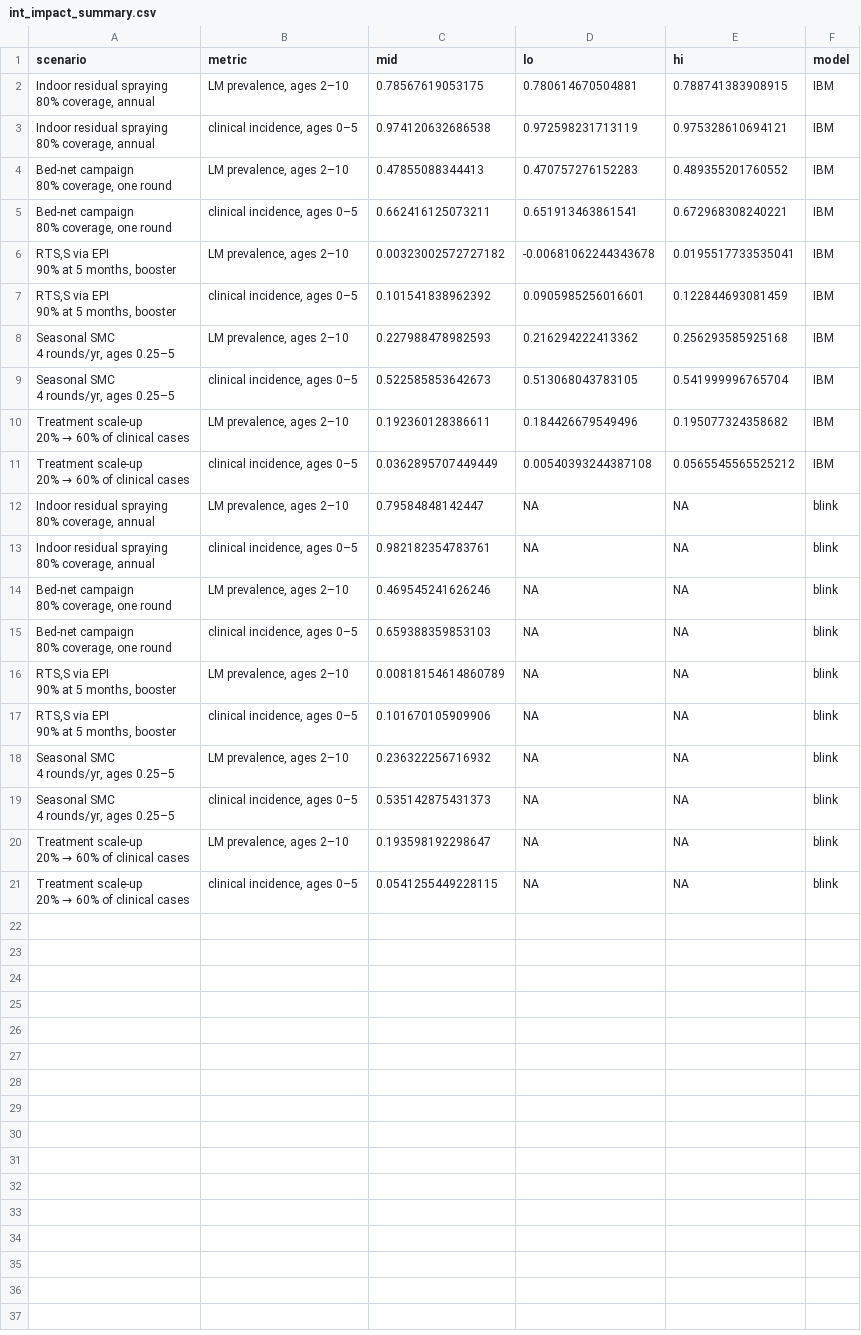
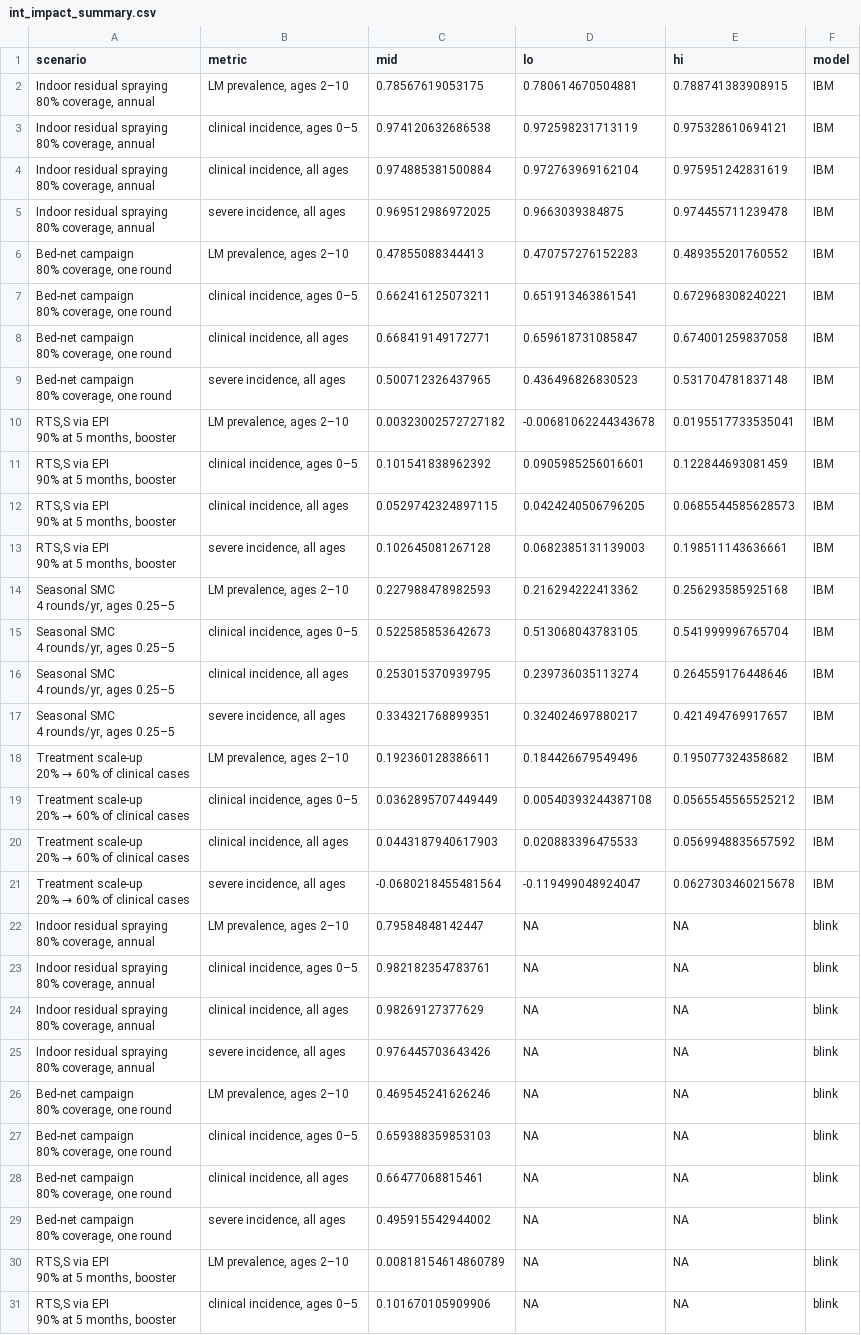
Before and after one commit to pwinskill/fleet, a CSV file: comparison/data/int_impact_summary.csv, drawn as a sheet; only a part is shown; the shorter side is filled out with more unchanged rows; ↵ is a line break in a cell; the diff covers the shown part only; the diff names each change by its address in the sheet, - before the commit and + after, or states it on an @@ line.

```diff
--- a/comparison/data/int_impact_summary.csv
+++ b/comparison/data/int_impact_summary.csv
+row 4: Indoor residual spraying ↵ 80% coverage, annual | clinical incidence, all ages | 0.974885381500884 | 0.972763969162104 | 0.975951242831619 | IBM
+row 5: Indoor residual spraying ↵ 80% coverage, annual | severe incidence, all ages | 0.969512986972025 | 0.9663039384875 | 0.974455711239478 | IBM
+row 8: Bed-net campaign ↵ 80% coverage, one round | clinical incidence, all ages | 0.668419149172771 | 0.659618731085847 | 0.674001259837058 | IBM
+row 9: Bed-net campaign ↵ 80% coverage, one round | severe incidence, all ages | 0.500712326437965 | 0.436496826830523 | 0.531704781837148 | IBM
+row 12: RTS,S via EPI ↵ 90% at 5 months, booster | clinical incidence, all ages | 0.0529742324897115 | 0.0424240506796205 | 0.0685544585628573 | IBM
+row 13: RTS,S via EPI ↵ 90% at 5 months, booster | severe incidence, all ages | 0.102645081267128 | 0.0682385131139003 | 0.198511143636661 | IBM
+row 16: Seasonal SMC ↵ 4 rounds/yr, ages 0.25–5 | clinical incidence, all ages | 0.253015370939795 | 0.239736035113274 | 0.264559176448646 | IBM
+row 17: Seasonal SMC ↵ 4 rounds/yr, ages 0.25–5 | severe incidence, all ages | 0.334321768899351 | 0.324024697880217 | 0.421494769917657 | IBM
+row 20: Treatment scale-up ↵ 20% → 60% of clinical cases | clinical incidence, all ages | 0.0443187940617903 | 0.020883396475533 | 0.0569948835657592 | IBM
+row 21: Treatment scale-up ↵ 20% → 60% of clinical cases | severe incidence, all ages | -0.0680218455481564 | -0.119499048924047 | 0.0627303460215678 | IBM
+row 24: Indoor residual spraying ↵ 80% coverage, annual | clinical incidence, all ages | 0.98269127377629 | NA | NA | blink
+row 25: Indoor residual spraying ↵ 80% coverage, annual | severe incidence, all ages | 0.976445703643426 | NA | NA | blink
+row 28: Bed-net campaign ↵ 80% coverage, one round | clinical incidence, all ages | 0.66477068815461 | NA | NA | blink
+row 29: Bed-net campaign ↵ 80% coverage, one round | severe incidence, all ages | 0.495915542944002 | NA | NA | blink
```
Also changed, not shown: 6 added rows elsewhere in this file, comparison/data/rep_age.csv, comparison/data/rep_doy.csv, 12 other files.
